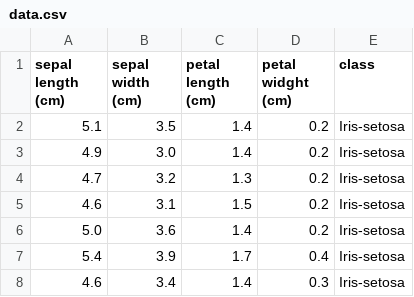
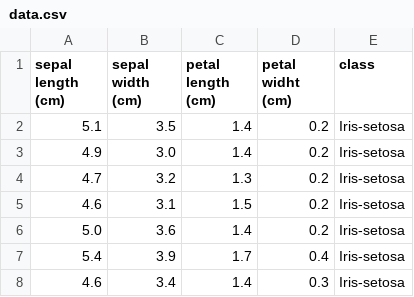
Before and after one commit to pplonski/datasets-for-start, a CSV file: iris/data.csv, drawn as a sheet; only a part is shown.

Commit message:
Update data.csv

```diff
--- a/iris/data.csv
+++ b/iris/data.csv
@@ -1,2 +1,2 @@
-sepal length (cm),sepal width (cm),petal length (cm),petal widght (cm), class
+sepal length (cm),sepal width (cm),petal length (cm),petal widht (cm), class
 5.1,3.5,1.4,0.2,Iris-setosa
```
